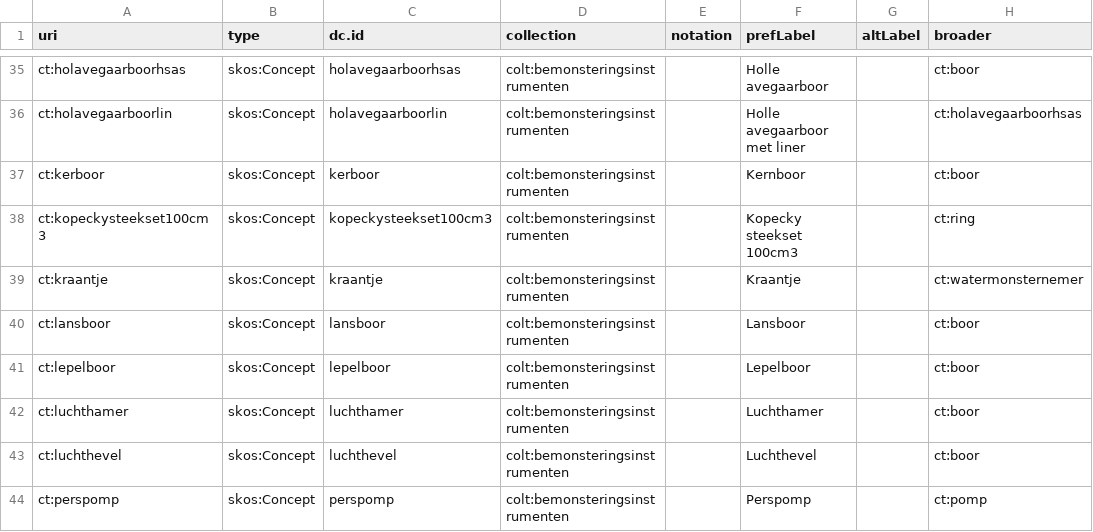
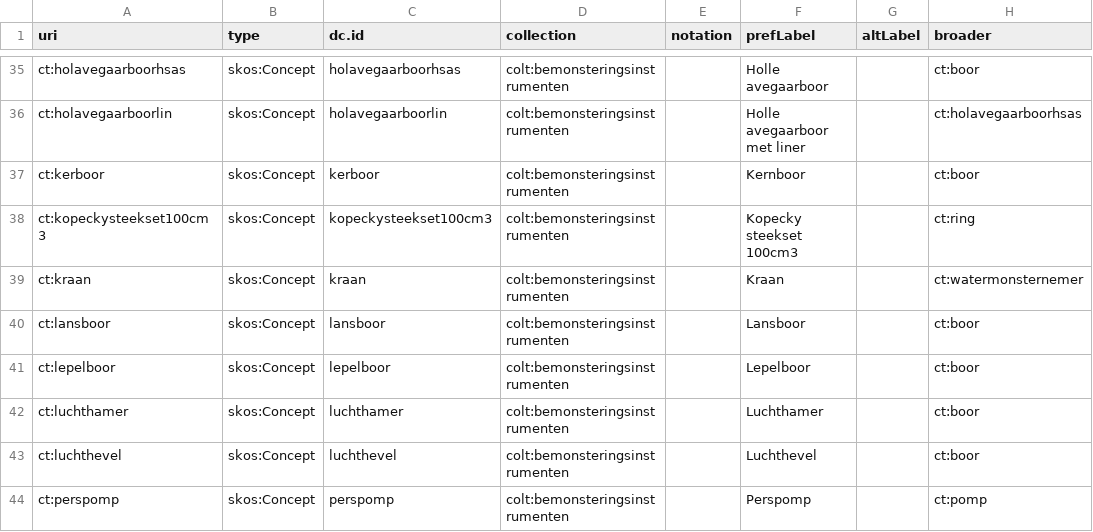
Before and after one commit to bodemenondergrond/codelijst-bemonsteringsinstrument, a CSV file: src/main/resources/be/vlaanderen/bodemenondergrond/data/id/conceptscheme/bemonsteringsinstrument/bemonsteringsinstrument.csv, drawn as a sheet; only a part is shown, gaps mark what is left out; the diff names each change by its address in the sheet, - before the commit and + after, or states it on an @@ line.

Commit message:
https://github.com/bodemenondergrond/codelijst-bemonsteringsinstrument/issues/6 kraantje -> kraan

```diff
--- a/src/main/resources/be/vlaanderen/bodemenondergrond/data/id/conceptscheme/bemonsteringsinstrument/bemonsteringsinstrument.csv
+++ b/src/main/resources/be/vlaanderen/bodemenondergrond/data/id/conceptscheme/bemonsteringsinstrument/bemonsteringsinstrument.csv
-A39 (uri): ct:kraantje
+A39 (uri): ct:kraan
-C39 (dc.id): kraantje
+C39 (dc.id): kraan
-F39 (prefLabel): Kraantje
+F39 (prefLabel): Kraan
```
Also changed, not shown: src/main/resources/source/codelijst_source.csv, 4 other files.
